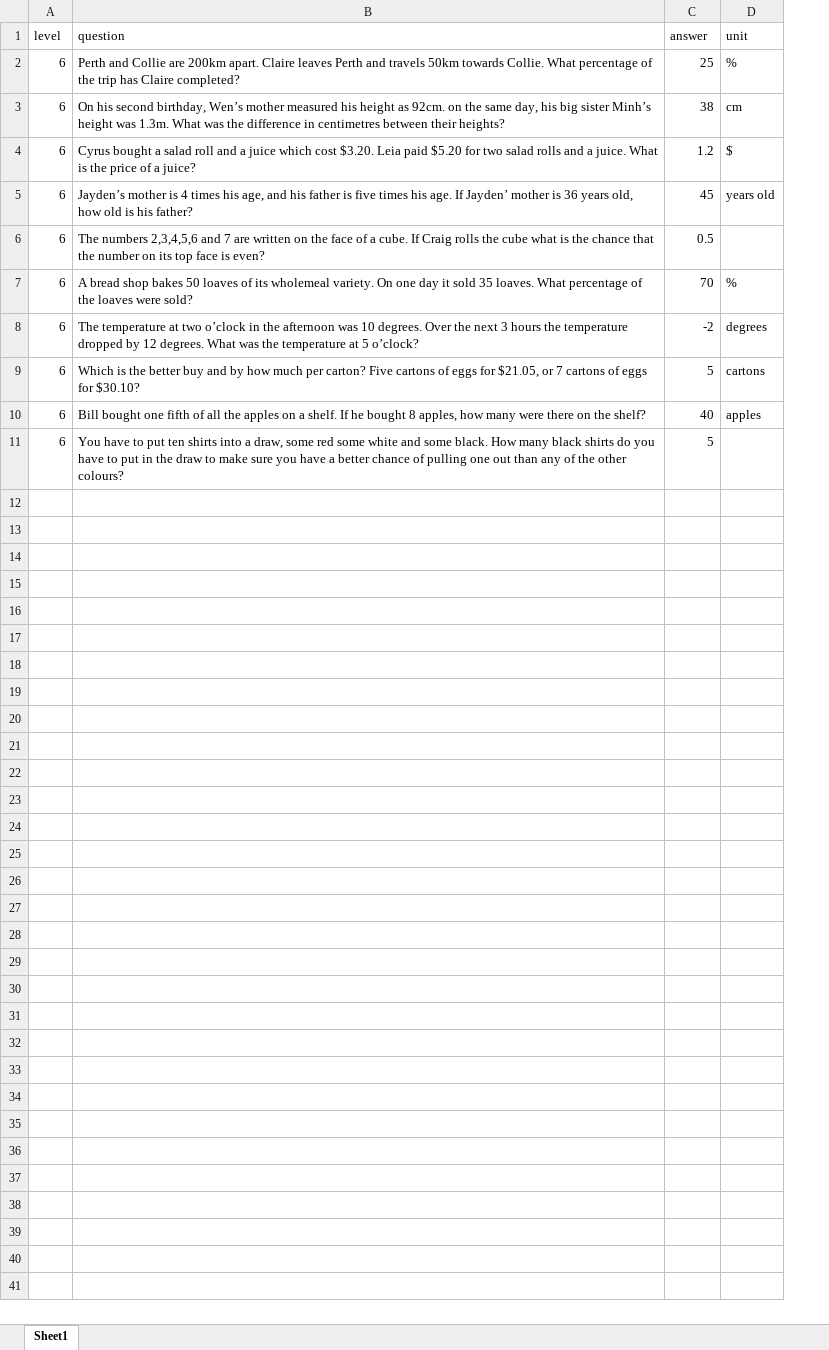
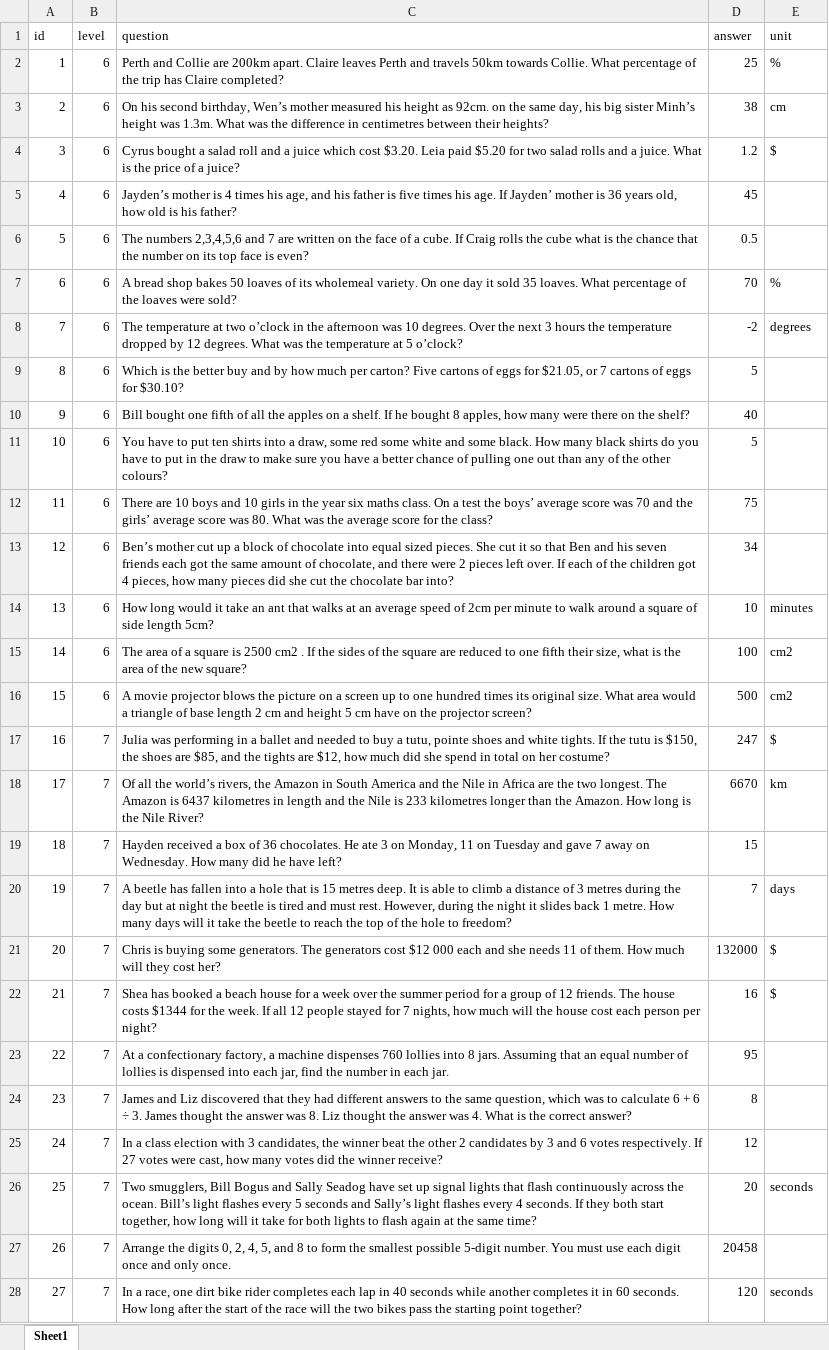
Before and after one commit to ppqrst/tsrqpp, an Excel workbook: MathQuestions.xlsx, sheet Sheet1, drawn as a sheet; only a part is shown; values as stored, in another font and other column widths than the file's, no borders; addresses are those after the commit; the diff covers the shown part only; the diff names each change by its address in the sheet, - before the commit and + after, or states it on an @@ line.

Commit message:
Added some questions
also added units to the questions table

```diff
--- a/MathQuestions.xlsx (sheet Sheet1)
+++ b/MathQuestions.xlsx (sheet Sheet1)
+column A (id), rows 2-11: 1 | 2 | 3 | 4 | 5 | 6 | 7 | 8 | 9 | 10
-E5 (unit): years old
+E5 (unit): (empty)
-E9 (unit): cartons
+E9 (unit): (empty)
-E10 (unit): apples
+E10 (unit): (empty)
+row 12: 11 | 6 | There are 10 boys and 10 girls in the year six maths class. On a test the boys’ average score was 70 and the girls’ average score was 80. What was the average score for the class? | 75
+row 13: 12 | 6 | Ben’s mother cut up a block of chocolate into equal sized pieces. She cut it so that Ben and his seven friends each got the same amount of chocolate, and there were 2 pieces left over. If each of the children got 4 pieces, how many pieces did she cut the chocolate bar into? | 34
+row 14: 13 | 6 | How long would it take an ant that walks at an average speed of 2cm per minute to walk around a square of side length 5cm? | 10 | minutes
+row 15: 14 | 6 | The area of a square is 2500 cm2 . If the sides of the square are reduced to one fifth their size, what is the area of the new square? | 100 | cm2
+row 16: 15 | 6 | A movie projector blows the picture on a screen up to one hundred times its original size. What area would a triangle of base length 2 cm and height 5 cm have on the projector screen? | 500 | cm2
+row 17: 16 | 7 | Julia was performing in a ballet and needed to buy a tutu, pointe shoes and white tights. If the tutu is $150, the shoes are $85, and the tights are $12, how much did she spend in total on her costume? | 247 | $
+row 18: 17 | 7 | Of all the world’s rivers, the Amazon in South America and the Nile in Africa are the two longest. The Amazon is 6437 kilometres in length and the Nile is 233 kilometres longer than the Amazon. How long is the Nile River? | 6670 | km
+row 19: 18 | 7 | Hayden received a box of 36 chocolates. He ate 3 on Monday, 11 on Tuesday and gave 7 away on Wednesday. How many did he have left? | 15
+row 20: 19 | 7 | A beetle has fallen into a hole that is 15 metres deep. It is able to climb a distance of 3 metres during the day but at night the beetle is tired and must rest. However, during the night it slides back 1 metre. How many days will it take the beetle to reach the top of the hole to freedom? | 7 | days
+row 21: 20 | 7 | Chris is buying some generators. The generators cost $12 000 each and she needs 11 of them. How much will they cost her? | 132000 | $
+row 22: 21 | 7 | Shea has booked a beach house for a week over the summer period for a group of 12 friends. The house costs $1344 for the week. If all 12 people stayed for 7 nights, how much will the house cost each person per night? | 16 | $
+row 23: 22 | 7 | At a confectionary factory, a machine dispenses 760 lollies into 8 jars. Assuming that an equal number of lollies is dispensed into each jar, find the number in each jar. | 95
+row 24: 23 | 7 | James and Liz discovered that they had different answers to the same question, which was to calculate 6 + 6 ÷ 3. James thought the answer was 8. Liz thought the answer was 4. What is the correct answer? | 8
+row 25: 24 | 7 | In a class election with 3 candidates, the winner beat the other 2 candidates by 3 and 6 votes respectively. If 27 votes were cast, how many votes did the winner receive? | 12
+row 26: 25 | 7 | Two smugglers, Bill Bogus and Sally Seadog have set up signal lights that flash continuously across the ocean. Bill’s light flashes every 5 seconds and Sally’s light flashes every 4 seconds. If they both start together, how long will it take for both lights to flash again at the same time? | 20 | seconds
+row 27: 26 | 7 | Arrange the digits 0, 2, 4, 5, and 8 to form the smallest possible 5-digit number. You must use each digit once and only once. | 20458
+row 28: 27 | 7 | In a race, one dirt bike rider completes each lap in 40 seconds while another completes it in 60 seconds. How long after the start of the race will the two bikes pass the starting point together? | 120 | seconds
```
Also changed, not shown: 33 added rows elsewhere in this sheet, 3 other files.
